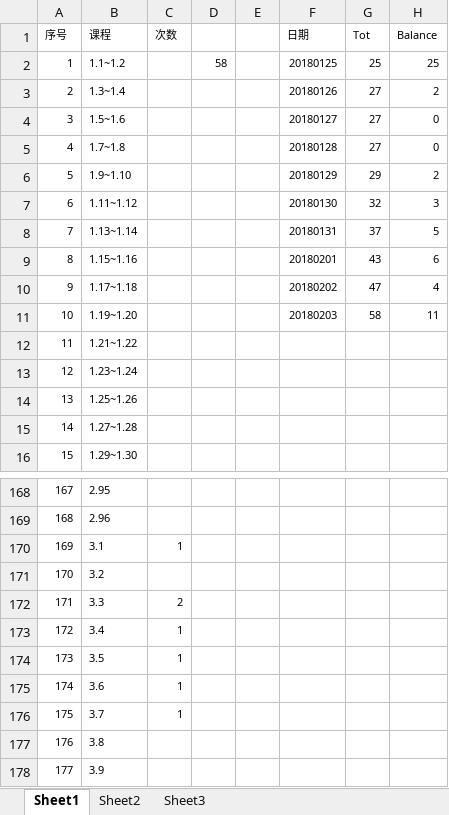
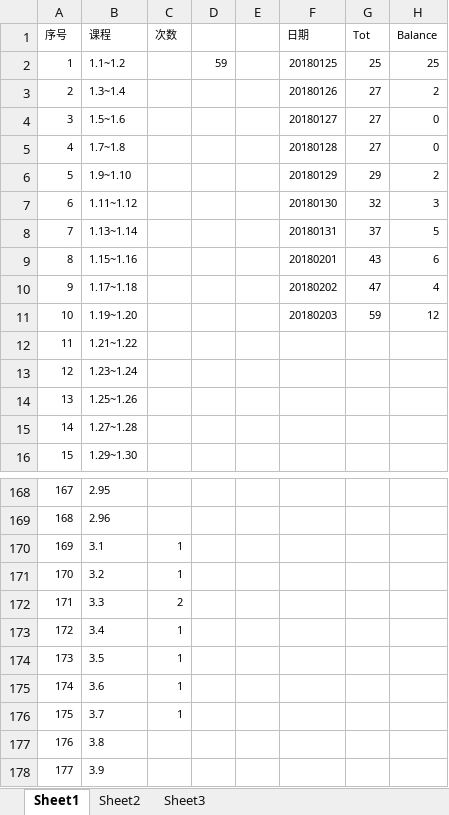
Before and after one commit to Jimmy419/Career, an Excel workbook: 做事 Doing/C.English——New concept english.xlsx, sheet Sheet1, drawn as a sheet; only a part is shown, gaps mark what is left out; values as stored, in another font and other column widths than the file's, no borders; charts and pictures not drawn; the diff names each change by its address in the sheet, - before the commit and + after, or states it on an @@ line.

Commit message:
kkk

```diff
--- a/做事 Doing/C.English——New concept english.xlsx (sheet Sheet1)
+++ b/做事 Doing/C.English——New concept english.xlsx (sheet Sheet1)
-D2: 58
+D2: 59
-G11 (Tot): 58
+G11 (Tot): 59
-H11 (Balance): 11
+H11 (Balance): 12
-C171 (次数): (empty)
+C171 (次数): 1
```
Also changed, not shown: charts or pictures.
